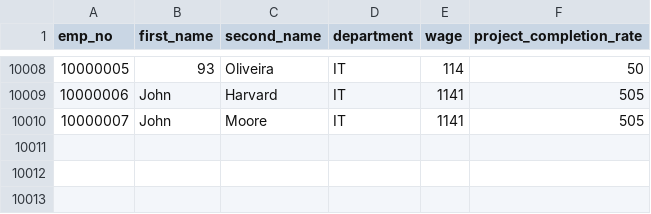
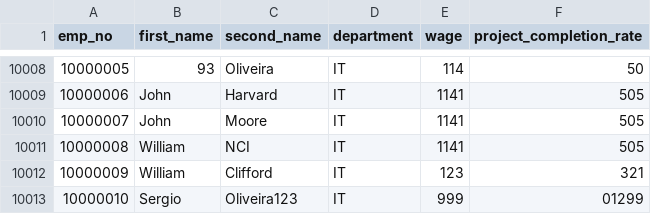
Before and after one commit to sergio-oliveira-br/taba-algorithms-and-advanced-programming, a CSV file: tabaaap/Staff.csv, drawn as a sheet; only a part is shown, gaps mark what is left out; the diff names each change by its address in the sheet, - before the commit and + after, or states it on an @@ line.

```diff
--- a/tabaaap/Staff.csv
+++ b/tabaaap/Staff.csv
+row 10011: 10000008 | William | NCI | IT | 1141 | 505
+row 10012: 10000009 | William | Clifford | IT | 123 | 321
+row 10013: 10000010 | Sergio | Oliveira123 | IT | 999 | 01299
```
Also changed, not shown: tabaaap/Staff_sorted_column_1.csv, tabaaap/Staff_sorted_column_2.csv, 11 other files.
